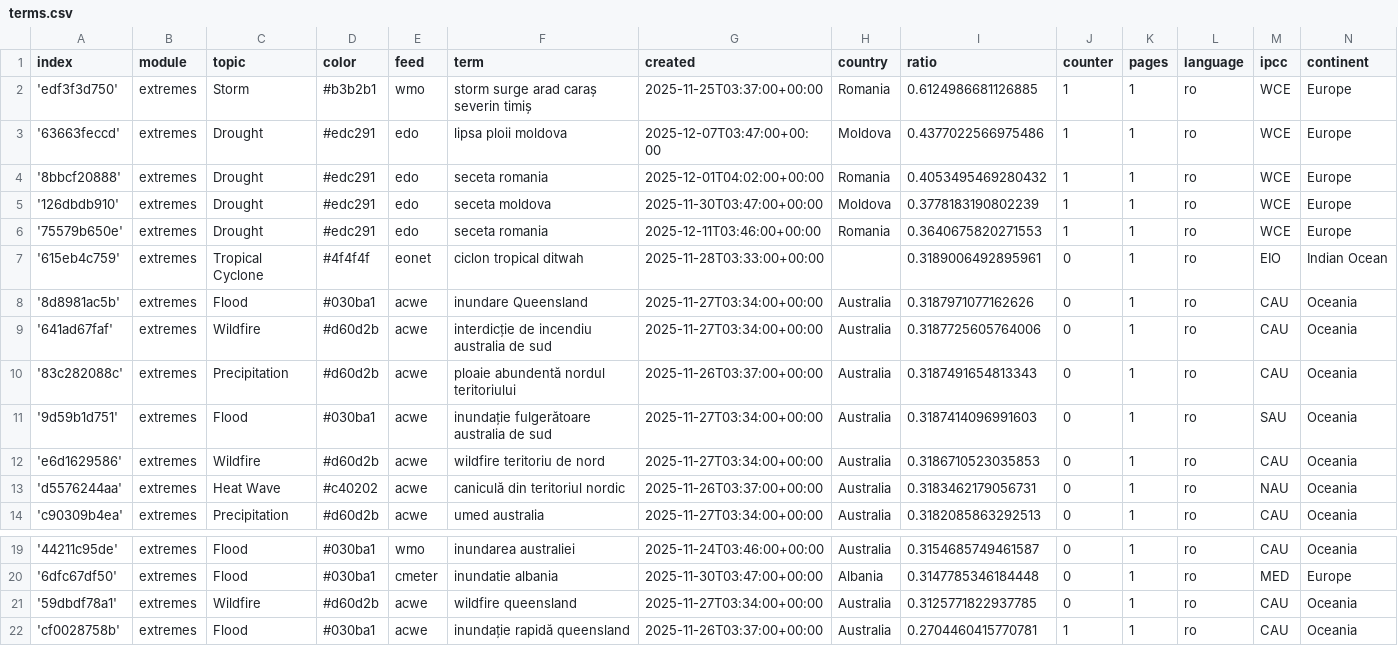
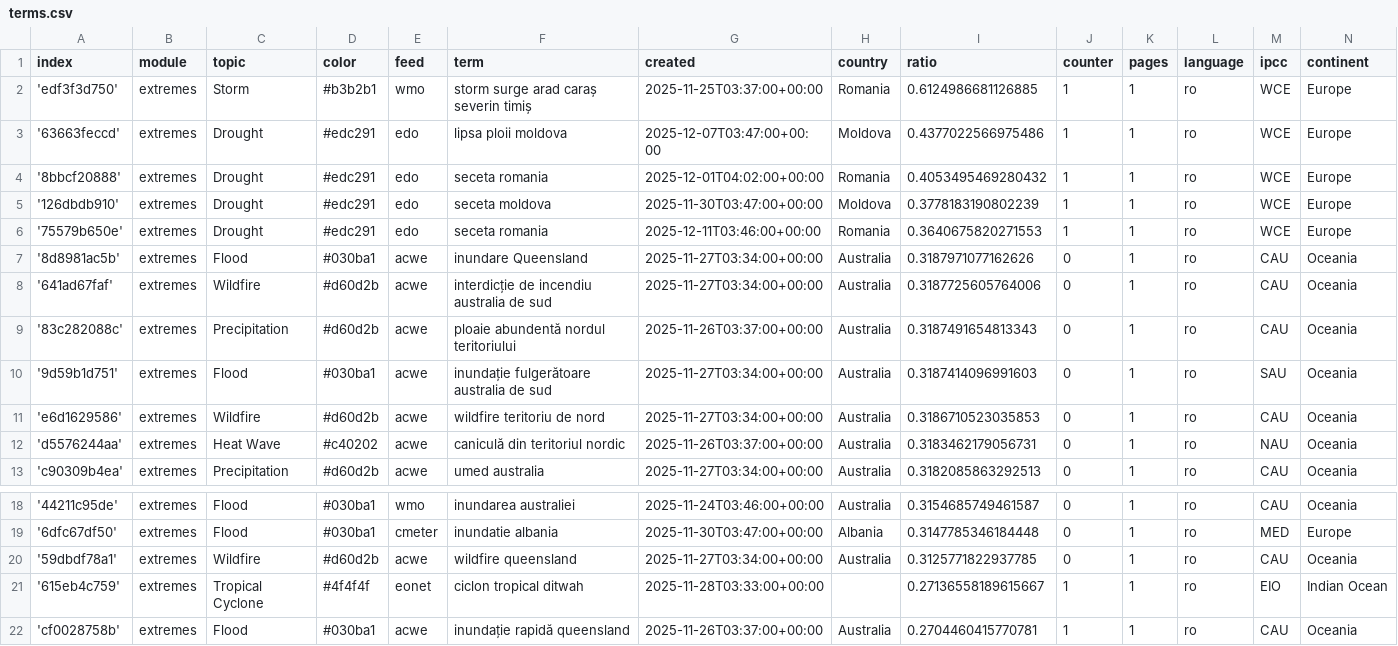
Before and after one commit to TinoH91news/romanianExtremes, a CSV file: terms.csv, drawn as a sheet; only a part is shown, gaps mark what is left out; removed rows and columns are numbered as before the commit, all else as after; the diff names each change by its address in the sheet, - before the commit and + after, or states it on an @@ line.

Commit message:
Commit from GitHub Actions (harvest:0.0)

```diff
--- a/terms.csv
+++ b/terms.csv
-row 7: '615eb4c759' | extremes | Tropical Cyclone | #4f4f4f | eonet | ciclon tropical ditwah | 2025-11-28T03:33:00+00:00 |  | 0.3189006492895961 | 0 | 1 | ro | EIO | Indian Ocean
+row 21: '615eb4c759' | extremes | Tropical Cyclone | #4f4f4f | eonet | ciclon tropical ditwah | 2025-11-28T03:33:00+00:00 |  | 0.27136558189615667 | 1 | 1 | ro | EIO | Indian Ocean
```
